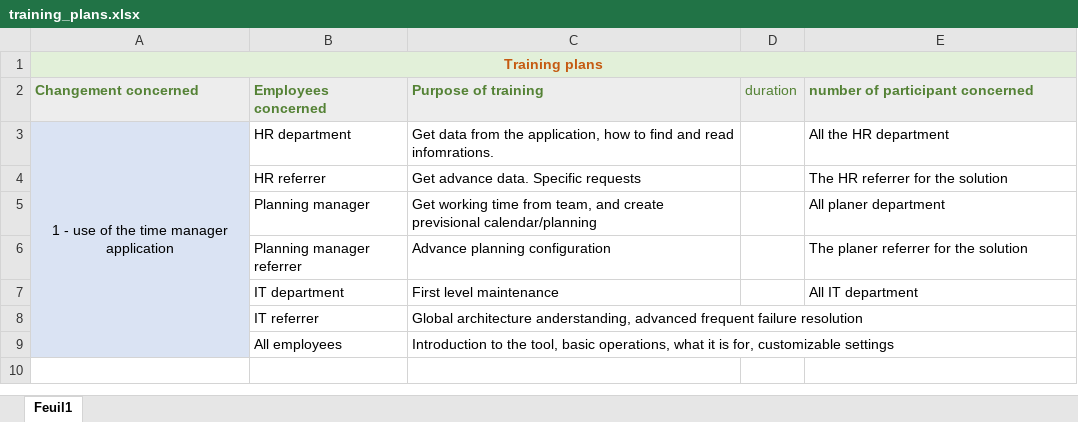
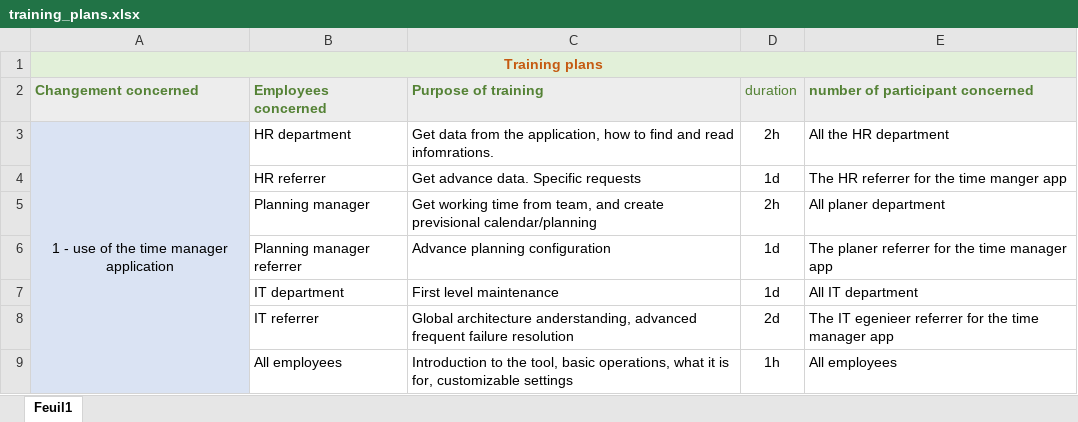
Before and after one commit to Makon1001/gotham_2020_20, an Excel workbook: Phase-1-preparation/Training_plans/training_plans.xlsx, sheet Feuil1, drawn as a sheet; values as stored, in another font and other column widths than the file's, no borders; the diff names each change by its address in the sheet, - before the commit and + after, or states it on an @@ line.

```diff
--- a/Phase-1-preparation/Training_plans/training_plans.xlsx (sheet Feuil1)
+++ b/Phase-1-preparation/Training_plans/training_plans.xlsx (sheet Feuil1)
-D3 (duration): (empty)
+D3 (duration): 2h
-D4 (duration): (empty)
+D4 (duration): 1d
-E4 (number of participant concerned): The HR referrer for the solution
+E4 (number of participant concerned): The HR referrer for the time manger app
-D5 (duration): (empty)
+D5 (duration): 2h
-D6:D7 (duration): (empty)
+D6:D7 (duration): 1d
-E6 (number of participant concerned): The planer referrer for the solution
+E6 (number of participant concerned): The planer referrer for the time manager app
-D8 (duration): (empty)
+D8 (duration): 2d
-E8 (number of participant concerned): (empty)
+E8 (number of participant concerned): The IT egenieer referrer for the time manager app
-D9 (duration): (empty)
+D9 (duration): 1h
-E9 (number of participant concerned): (empty)
+E9 (number of participant concerned): All employees
```
Also changed, not shown: 1 other file.
